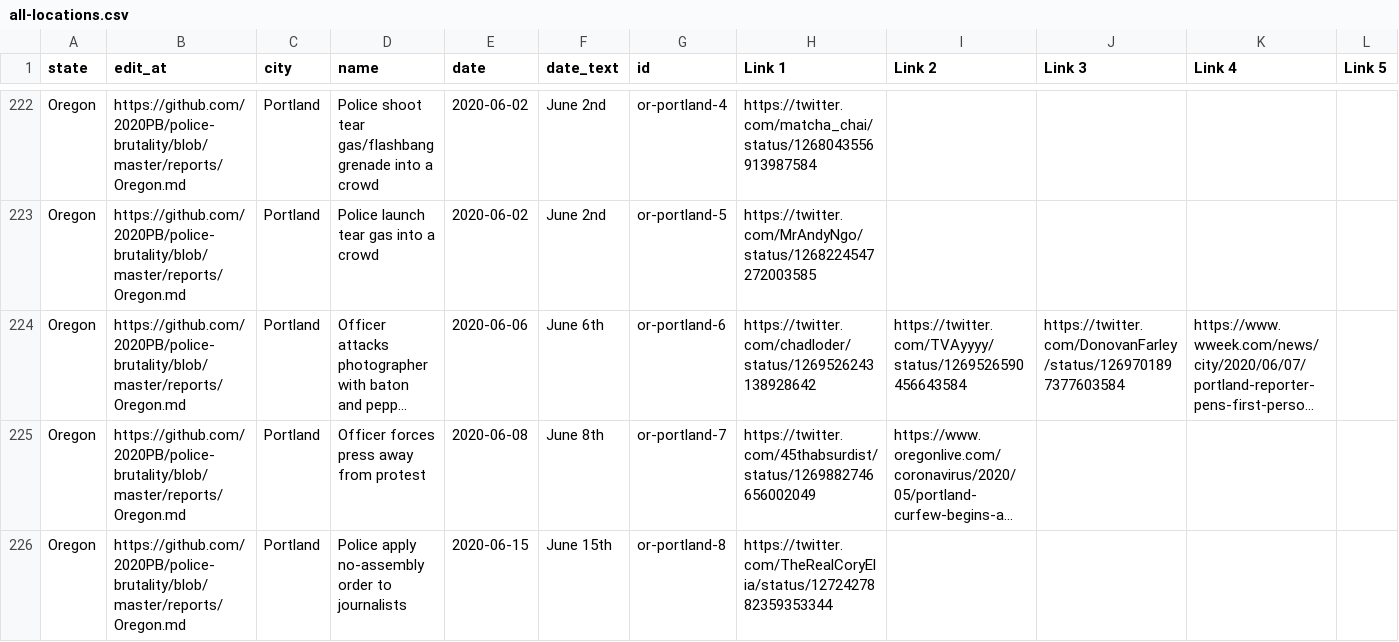
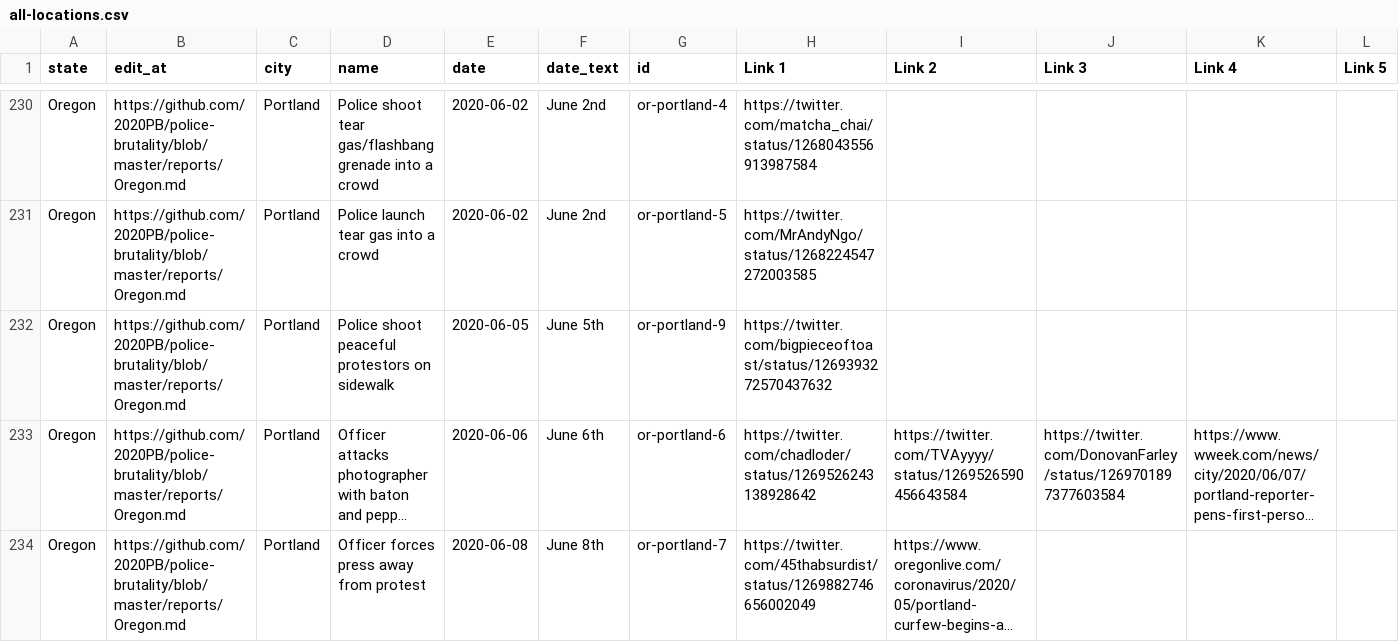
Before and after one commit to MikeYEG/police-brutality, a CSV file: all-locations.csv, drawn as a sheet; only a part is shown, gaps mark what is left out; the shorter side is filled out with more unchanged rows; long unchanged cells end in …; rows hold the shown columns only; the diff covers the shown part only; the diff names each change by its address in the sheet, - before the commit and + after, or states it on an @@ line.

```diff
--- a/all-locations.csv
+++ b/all-locations.csv
+row 232: Oregon | https://github.com/2020PB/police-brutality/blob/master/reports/Oregon.md | Portland | Police shoot peaceful protestors on sidewalk | 2020-06-05 | June 5th | or-portland-9 | https://twitter.com/bigpieceoftoast/status/1269393272570437632
```
Also changed, not shown: 14 added rows and 15 edited cells elsewhere in this file, 2 other files.
